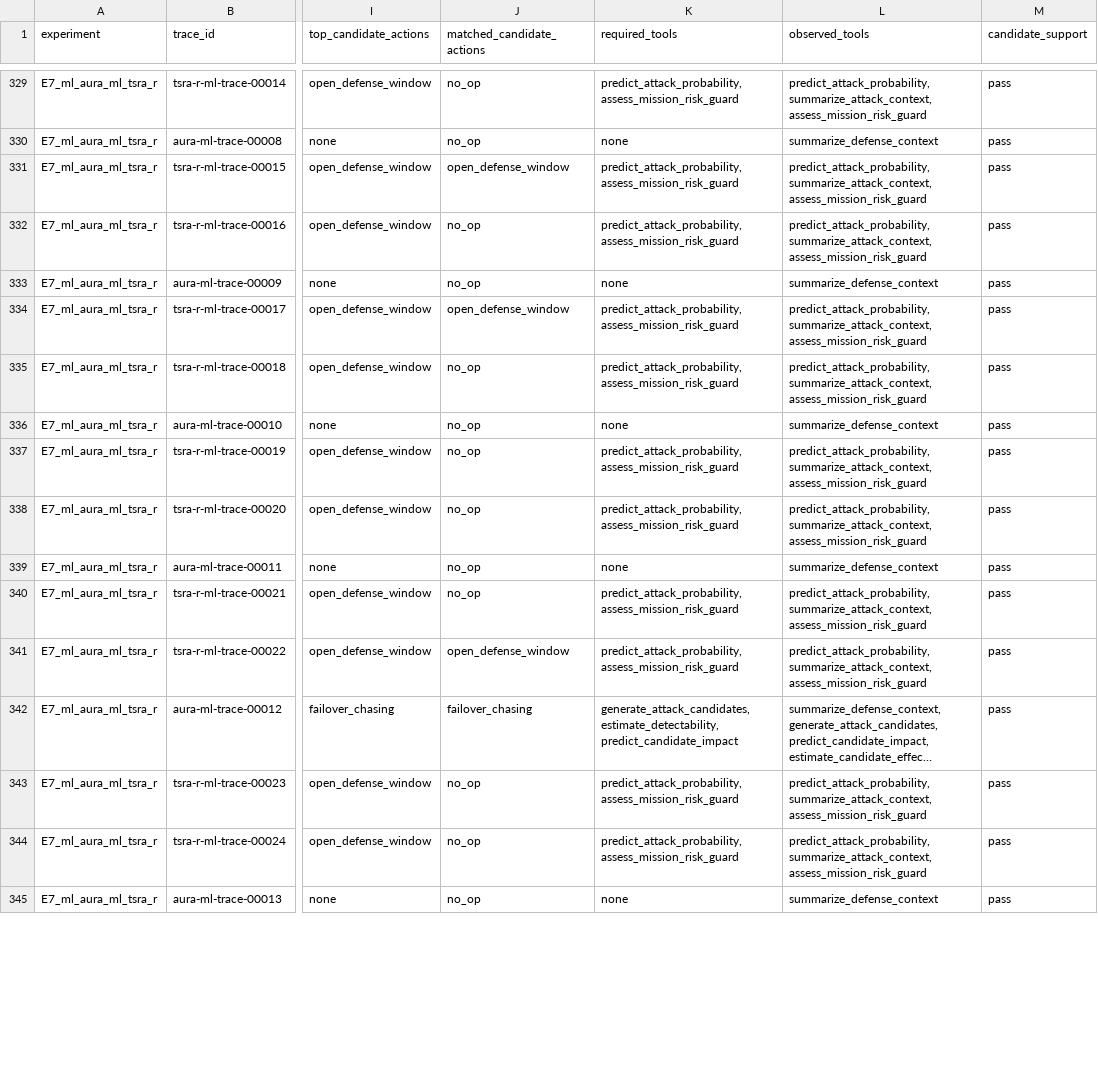
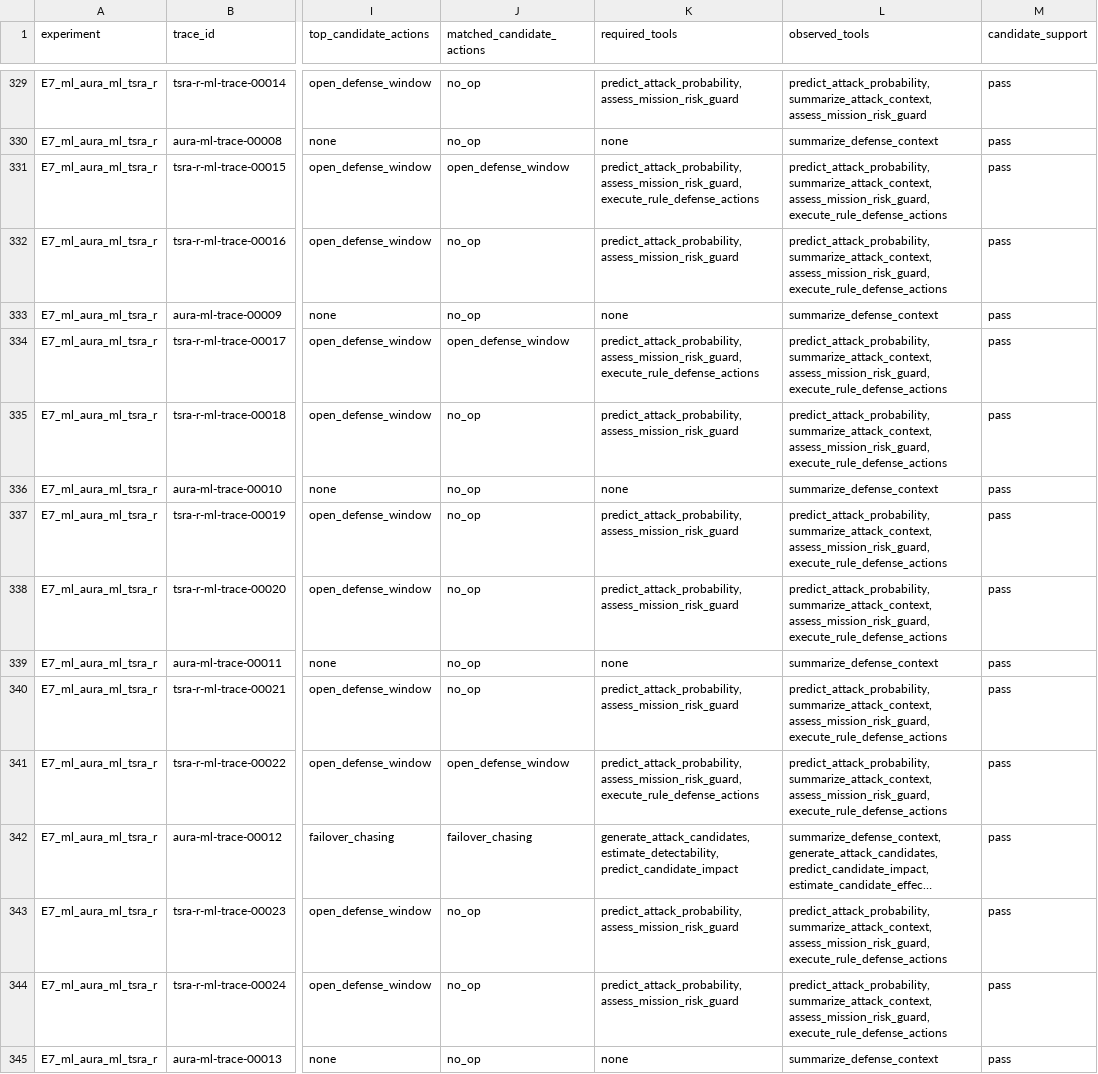
Before and after one commit to Hbin77/LIG_DAH_AGI, a CSV file: outputs/report_tables/agent_decision_causality_audit.csv, drawn as a sheet; only a part is shown, gaps mark what is left out; long unchanged cells end in …; the diff covers the shown part only; the diff names each change by its address in the sheet, - before the commit and + after, or states it on an @@ line.

Commit message:
Trace ML defense rule delegation

```diff
--- a/outputs/report_tables/agent_decision_causality_audit.csv
+++ b/outputs/report_tables/agent_decision_causality_audit.csv
-K331 (required_tools): predict_attack_probability, assess_mission_risk_guard
+K331 (required_tools): predict_attack_probability, assess_mission_risk_guard, execute_rule_defense_actions
-L331:L332 (observed_tools): predict_attack_probability, summarize_attack_context, assess_mission_risk_guard
+L331:L332 (observed_tools): predict_attack_probability, summarize_attack_context, assess_mission_risk_guard, execute_rule_defense_actions
-K334 (required_tools): predict_attack_probability, assess_mission_risk_guard
+K334 (required_tools): predict_attack_probability, assess_mission_risk_guard, execute_rule_defense_actions
-L334:L335 (observed_tools): predict_attack_probability, summarize_attack_context, assess_mission_risk_guard
+L334:L335 (observed_tools): predict_attack_probability, summarize_attack_context, assess_mission_risk_guard, execute_rule_defense_actions
-L337:L338 (observed_tools): predict_attack_probability, summarize_attack_context, assess_mission_risk_guard
+L337:L338 (observed_tools): predict_attack_probability, summarize_attack_context, assess_mission_risk_guard, execute_rule_defense_actions
-L340:L341 (observed_tools): predict_attack_probability, summarize_attack_context, assess_mission_risk_guard
+L340:L341 (observed_tools): predict_attack_probability, summarize_attack_context, assess_mission_risk_guard, execute_rule_defense_actions
-K341 (required_tools): predict_attack_probability, assess_mission_risk_guard
+K341 (required_tools): predict_attack_probability, assess_mission_risk_guard, execute_rule_defense_actions
-L343:L344 (observed_tools): predict_attack_probability, summarize_attack_context, assess_mission_risk_guard
+L343:L344 (observed_tools): predict_attack_probability, summarize_attack_context, assess_mission_risk_guard, execute_rule_defense_actions
```
Also changed, not shown: 54 edited cells elsewhere in this file, outputs/report_tables/agent_loop_replay.csv, outputs/report_tables/agent_tool_usage_audit.csv, 30 other files.
